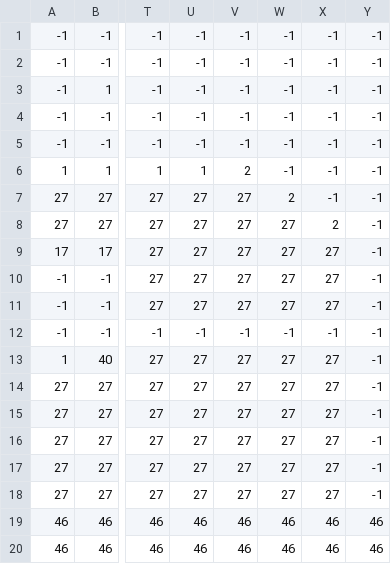
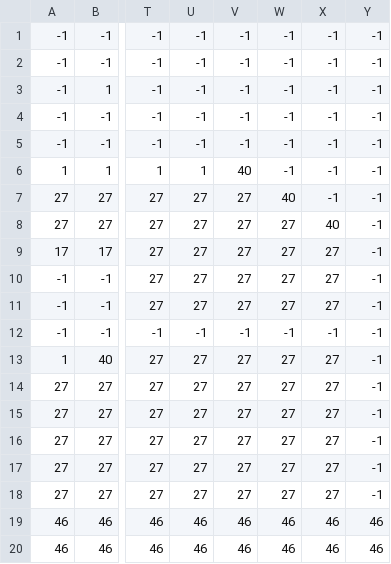
Before and after one commit to Tonk1A/mini_madness, a CSV file: data/Stage_05._Platformer.csv, drawn as a sheet; only a part is shown, gaps mark what is left out; the diff names each change by its address in the sheet, - before the commit and + after, or states it on an @@ line.

Commit message:
update 17 - change image

```diff
--- a/data/Stage_05._Platformer.csv
+++ b/data/Stage_05._Platformer.csv
-V6: 2
+V6: 40
-W7: 2
+W7: 40
-X8: 2
+X8: 40
```
